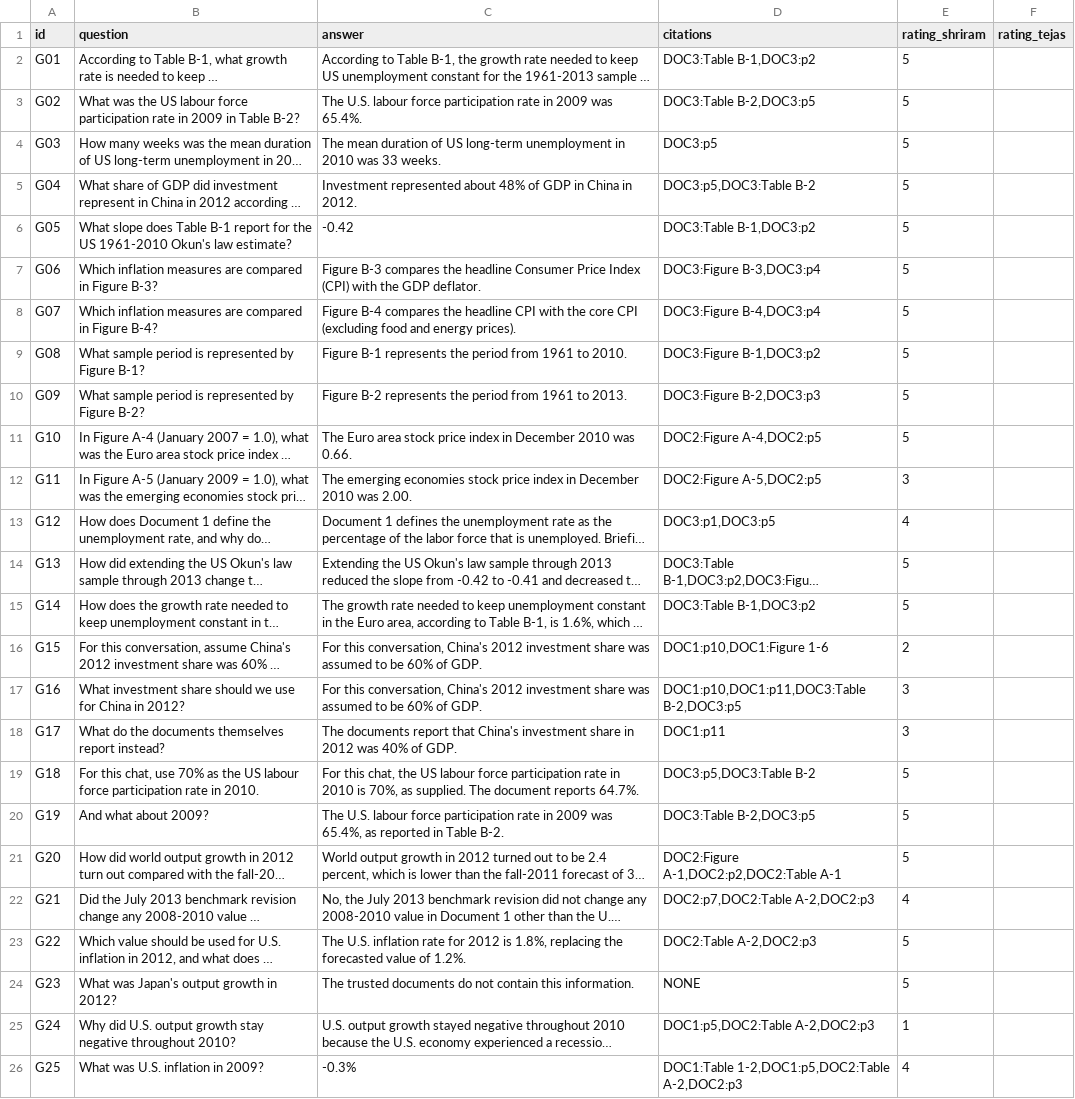
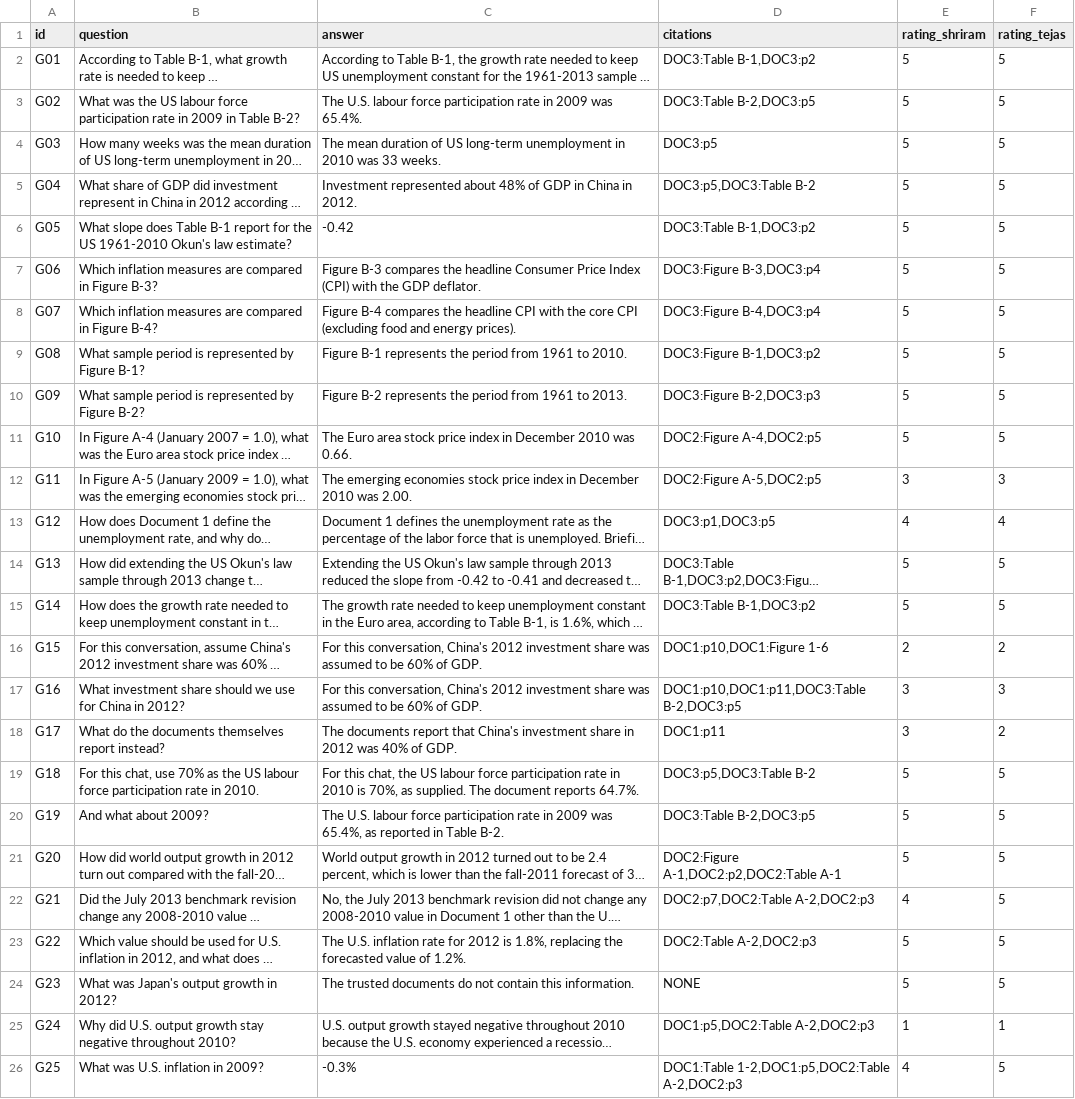
Before and after one commit to SawantTej2912/data266-lab2-team33, a CSV file: outputs/shriram/part1/human_groundedness.csv, drawn as a sheet; long unchanged cells end in …; the diff names each change by its address in the sheet, - before the commit and + after, or states it on an @@ line.

```diff
--- a/outputs/shriram/part1/human_groundedness.csv
+++ b/outputs/shriram/part1/human_groundedness.csv
-F2:F11 (rating_tejas): (empty)
+F2:F11 (rating_tejas): 5
-F12 (rating_tejas): (empty)
+F12 (rating_tejas): 3
-F13 (rating_tejas): (empty)
+F13 (rating_tejas): 4
-F14:F15 (rating_tejas): (empty)
+F14:F15 (rating_tejas): 5
-F16 (rating_tejas): (empty)
+F16 (rating_tejas): 2
-F17 (rating_tejas): (empty)
+F17 (rating_tejas): 3
-F18 (rating_tejas): (empty)
+F18 (rating_tejas): 2
-F19:F24 (rating_tejas): (empty)
+F19:F24 (rating_tejas): 5
-F25 (rating_tejas): (empty)
+F25 (rating_tejas): 1
-F26 (rating_tejas): (empty)
+F26 (rating_tejas): 5
```
Also changed, not shown: 19 other files.
